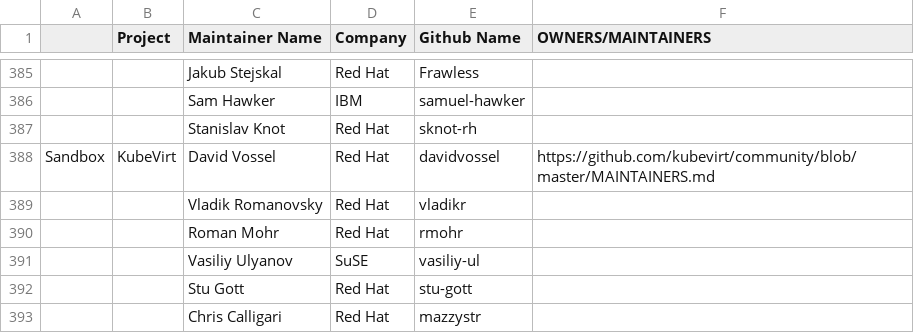
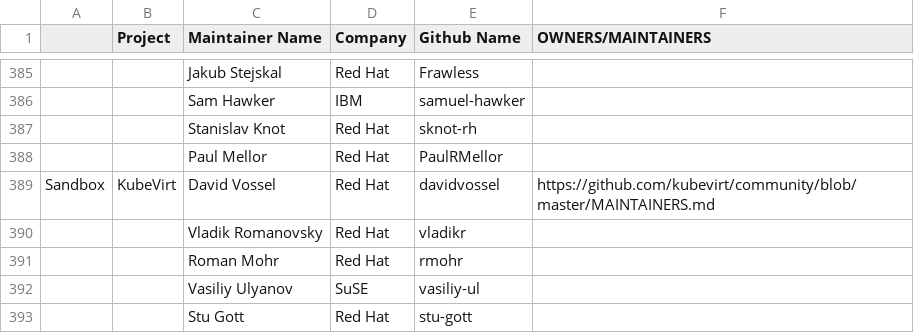
Before and after one commit to cncf/foundation, a CSV file: project-maintainers.csv, drawn as a sheet; only a part is shown, gaps mark what is left out; the shorter side is filled out with more unchanged rows; the diff names each change by its address in the sheet, - before the commit and + after, or states it on an @@ line.

Commit message:
Add Paul Mellor as new Strimzi project maintainer
Signed-off-by: Jakub Scholz <www@scholzj.com>

```diff
--- a/project-maintainers.csv
+++ b/project-maintainers.csv
+row 388:  |  | Paul Mellor | Red Hat | PaulRMellor
```
